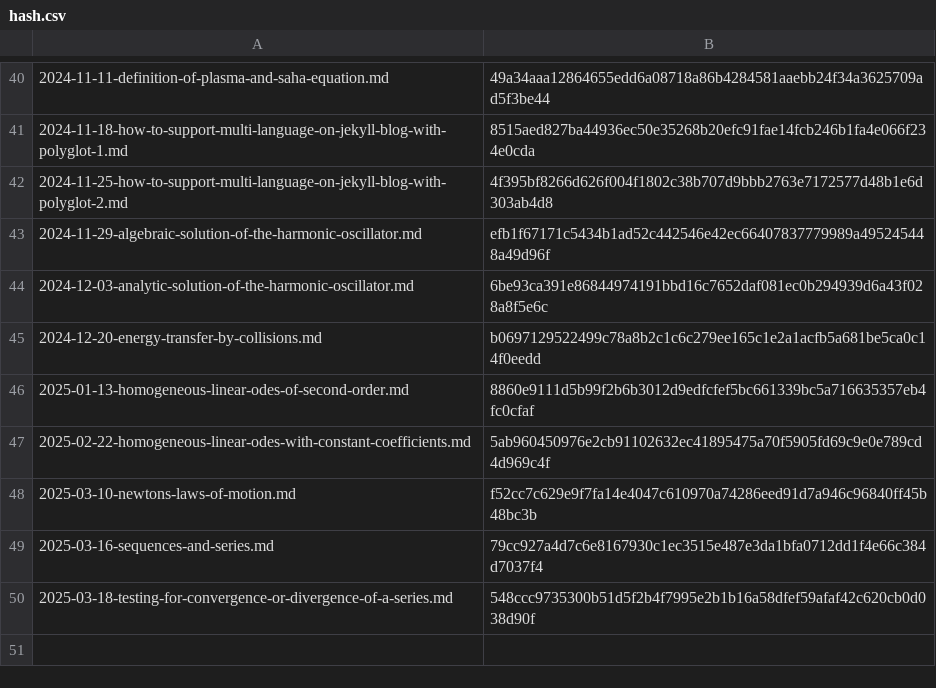
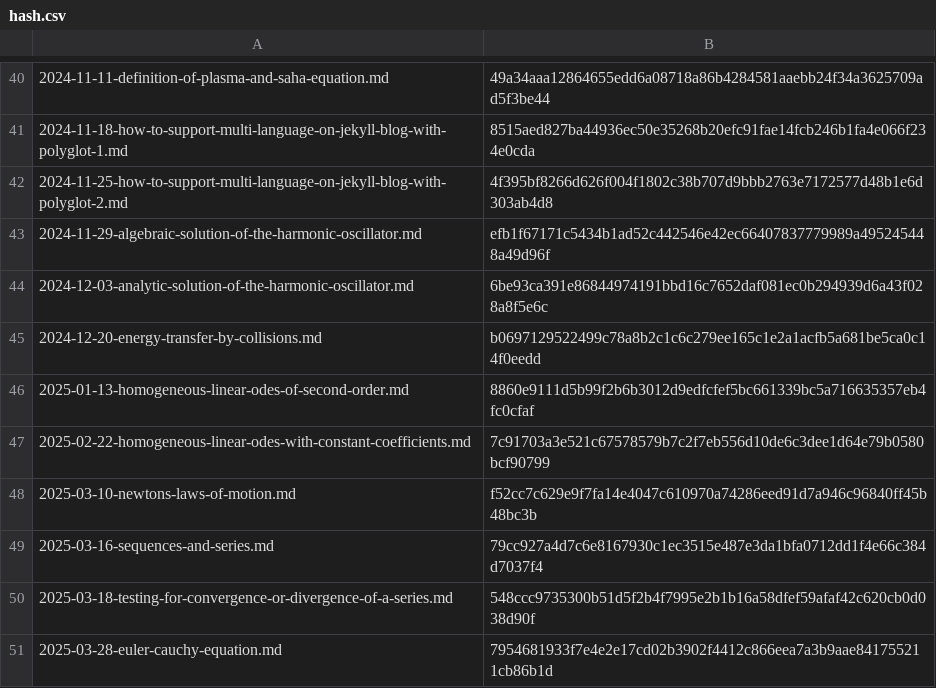
Before and after one commit to yunseo-kim/yunseo-kim.github.io, a CSV file: tools/hash.csv, drawn as a sheet; only a part is shown, gaps mark what is left out.

Commit message:
Create euler-cauchy-equation.md

```diff
--- a/tools/hash.csv
+++ b/tools/hash.csv
@@ -46,3 +46,3 @@
 2025-01-13-homogeneous-linear-odes-of-second-order.md,8860e9111d5b99f2b6b3012d9edfcfef5bc661339bc5a716635357eb4fc0cfaf
-2025-02-22-homogeneous-linear-odes-with-constant-coefficients.md,5ab960450976e2cb91102632ec41895475a70f5905fd69c9e0e789cd4d969c4f
+2025-02-22-homogeneous-linear-odes-with-constant-coefficients.md,7c91703a3e521c67578579b7c2f7eb556d10de6c3dee1d64e79b0580bcf90799
 2025-03-10-newtons-laws-of-motion.md,f52cc7c629e9f7fa14e4047c610970a74286eed91d7a946c96840ff45b48bc3b
@@ -50 +50,2 @@
 2025-03-18-testing-for-convergence-or-divergence-of-a-series.md,548ccc9735300b51d5f2b4f7995e2b1b16a58dfef59afaf42c620cb0d038d90f
+2025-03-28-euler-cauchy-equation.md,7954681933f7e4e2e17cd02b3902f4412c866eea7a3b9aae841755211cb86b1d
```
Also changed, not shown: 8 other files.
